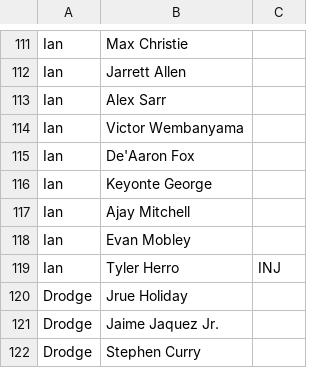
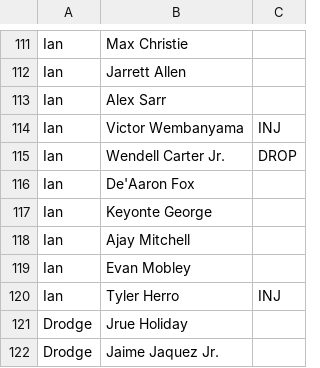
Before and after one commit to aprairie/fantasy_bball_model, a CSV file: teams_and_players.csv, drawn as a sheet; only a part is shown, gaps mark what is left out; the shorter side is filled out with more unchanged rows.

```diff
--- a/teams_and_players.csv
+++ b/teams_and_players.csv
@@ -113,3 +113,4 @@ Ian,Jarrett Allen,
 Ian,Alex Sarr,
-Ian,Victor Wembanyama,
+Ian,Victor Wembanyama,INJ
+Ian,Wendell Carter Jr.,DROP
 Ian,De'Aaron Fox,
```
Also changed, not shown: 2 other files.
